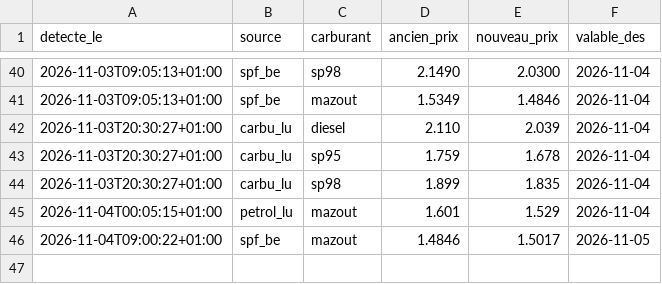
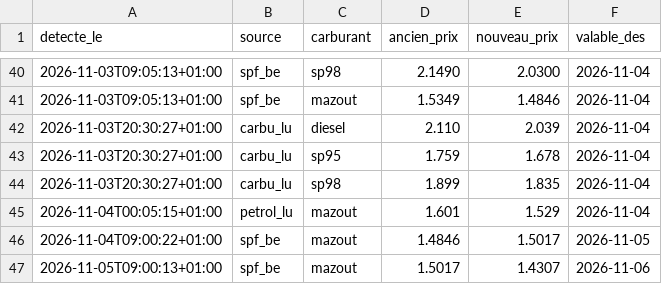
Before and after one commit to GuillDecker/Fuel-Alert-Bot, a CSV file: history.csv, drawn as a sheet; only a part is shown, gaps mark what is left out.

```diff
--- a/history.csv
+++ b/history.csv
@@ -46 +46,2 @@ detecte_le,source,carburant,ancien_prix,nouveau_prix,valable_des
 2026-11-04T09:00:22+01:00,spf_be,mazout,1.4846,1.5017,2026-11-05
+2026-11-05T09:00:13+01:00,spf_be,mazout,1.5017,1.4307,2026-11-06
```
Also changed, not shown: 1 other file.
